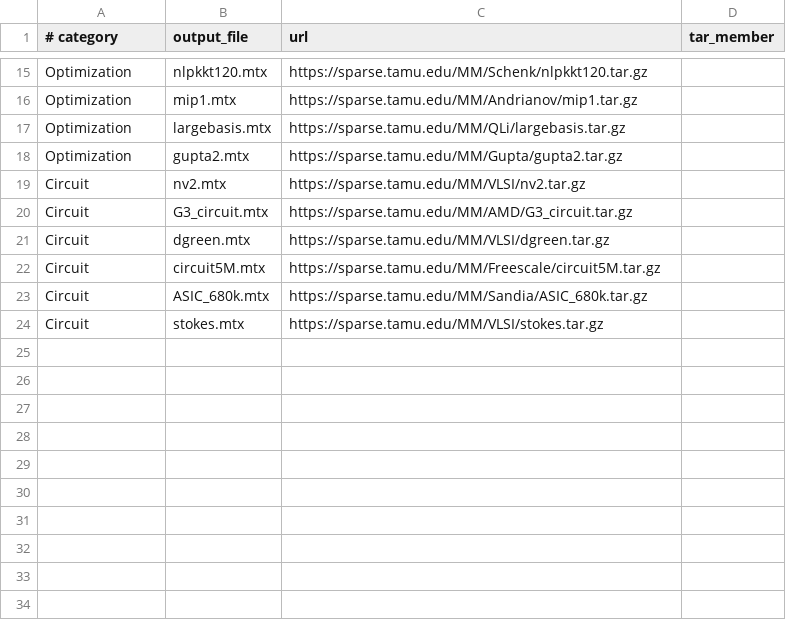
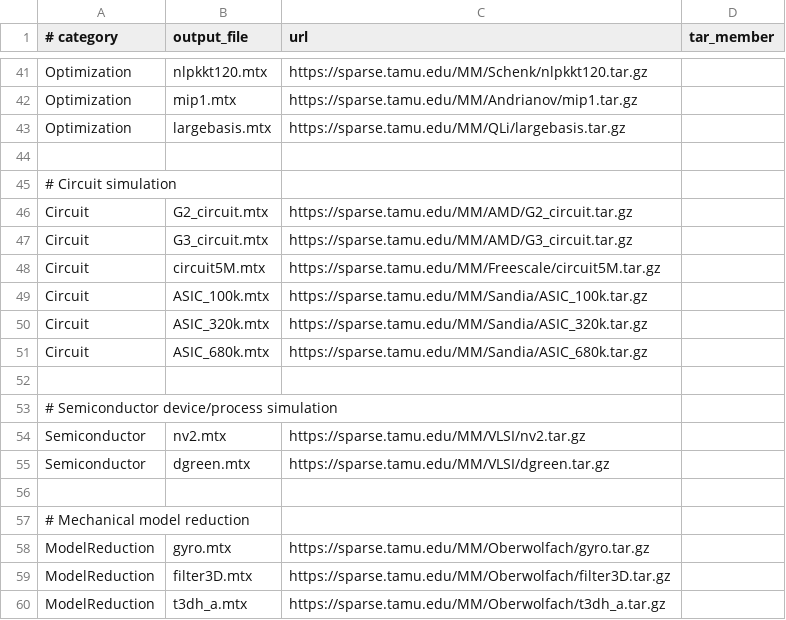
Before and after one commit to rafailsialakis/spmv-benchmark, a TSV file: config/matrix_sources.tsv, drawn as a sheet; only a part is shown, gaps mark what is left out; the diff covers the shown part only.

```diff
--- a/config/matrix_sources.tsv
+++ b/config/matrix_sources.tsv
@@ -17,8 +43,18 @@ Optimization	mip1.mtx	https://sparse.tamu.edu/MM/Andrianov/mip1.tar.gz
 Optimization	largebasis.mtx	https://sparse.tamu.edu/MM/QLi/largebasis.tar.gz
-Optimization	gupta2.mtx	https://sparse.tamu.edu/MM/Gupta/gupta2.tar.gz
-Circuit	nv2.mtx	https://sparse.tamu.edu/MM/VLSI/nv2.tar.gz
+
+# Circuit simulation
+Circuit	G2_circuit.mtx	https://sparse.tamu.edu/MM/AMD/G2_circuit.tar.gz
 Circuit	G3_circuit.mtx	https://sparse.tamu.edu/MM/AMD/G3_circuit.tar.gz
-Circuit	dgreen.mtx	https://sparse.tamu.edu/MM/VLSI/dgreen.tar.gz
 Circuit	circuit5M.mtx	https://sparse.tamu.edu/MM/Freescale/circuit5M.tar.gz
+Circuit	ASIC_100k.mtx	https://sparse.tamu.edu/MM/Sandia/ASIC_100k.tar.gz
+Circuit	ASIC_320k.mtx	https://sparse.tamu.edu/MM/Sandia/ASIC_320k.tar.gz
 Circuit	ASIC_680k.mtx	https://sparse.tamu.edu/MM/Sandia/ASIC_680k.tar.gz
-Circuit	stokes.mtx	https://sparse.tamu.edu/MM/VLSI/stokes.tar.gz
+
+# Semiconductor device/process simulation
+Semiconductor	nv2.mtx	https://sparse.tamu.edu/MM/VLSI/nv2.tar.gz
+Semiconductor	dgreen.mtx	https://sparse.tamu.edu/MM/VLSI/dgreen.tar.gz
+
+# Mechanical model reduction
+ModelReduction	gyro.mtx	https://sparse.tamu.edu/MM/Oberwolfach/gyro.tar.gz
+ModelReduction	filter3D.mtx	https://sparse.tamu.edu/MM/Oberwolfach/filter3D.tar.gz
+ModelReduction	t3dh_a.mtx	https://sparse.tamu.edu/MM/Oberwolfach/t3dh_a.tar.gz
```
Also changed, not shown: 27 added rows, 1 removed row and 9 edited cells elsewhere in this file.
